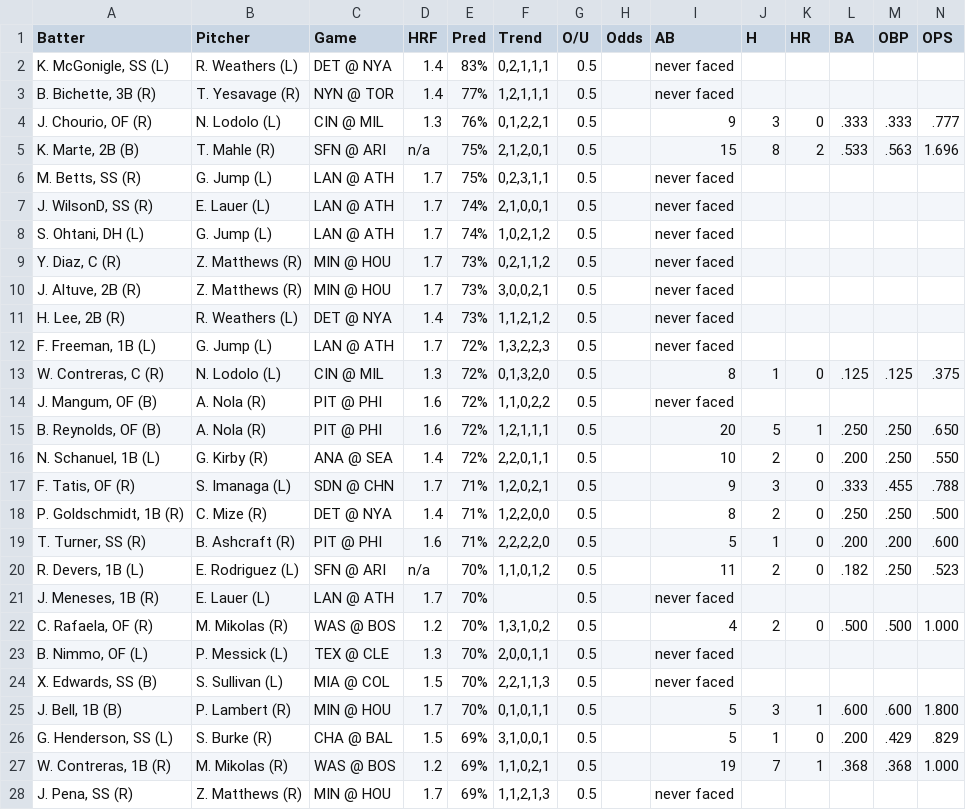
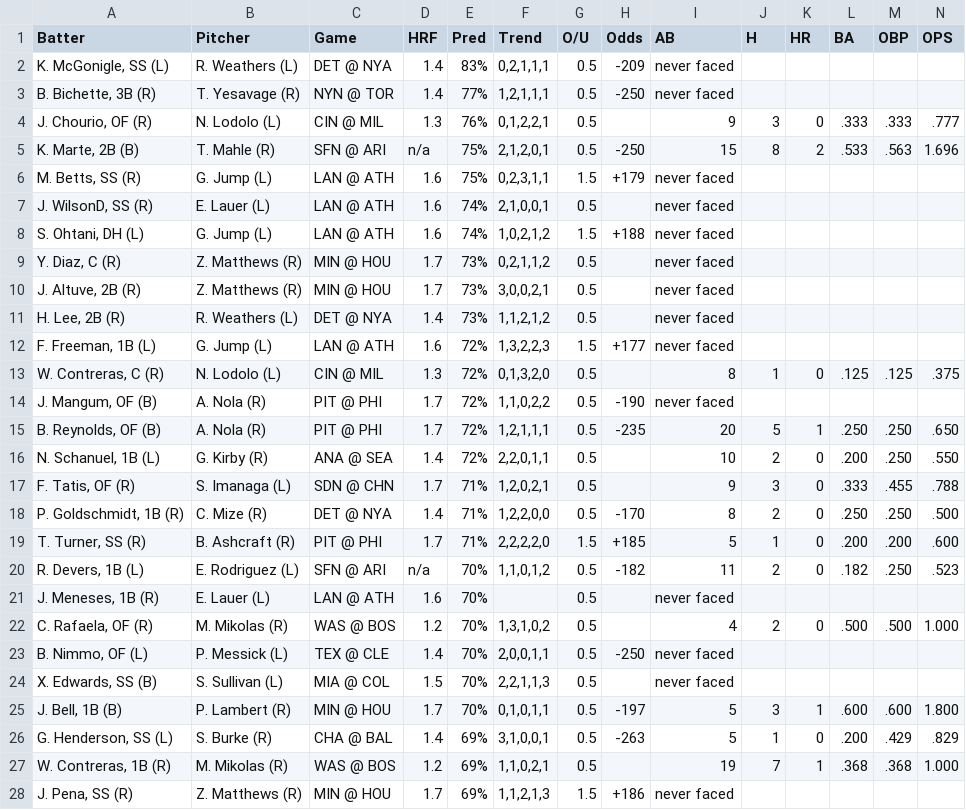
Before and after one commit to lgdsbrand/MLB-Hitters-Hub, a CSV file: backend/hit_pred_full.csv, drawn as a sheet; only a part is shown; the diff covers the shown part only.

```diff
--- a/backend/hit_pred_full.csv
+++ b/backend/hit_pred_full.csv
@@ -1,9 +1,9 @@
 Batter,Pitcher,Game,HRF,Pred,Trend,O/U,Odds,AB,H,HR,BA,OBP,OPS
-"K. McGonigle, SS (L)",R. Weathers (L),DET @ NYA,1.4,83%,"0,2,1,1,1",0.5,,never faced,,,,,
-"B. Bichette, 3B (R)",T. Yesavage (R),NYN @ TOR,1.4,77%,"1,2,1,1,1",0.5,,never faced,,,,,
+"K. McGonigle, SS (L)",R. Weathers (L),DET @ NYA,1.4,83%,"0,2,1,1,1",0.5,-209,never faced,,,,,
+"B. Bichette, 3B (R)",T. Yesavage (R),NYN @ TOR,1.4,77%,"1,2,1,1,1",0.5,-250,never faced,,,,,
 "J. Chourio, OF (R)",N. Lodolo (L),CIN @ MIL,1.3,76%,"0,1,2,2,1",0.5,,9,3,0,.333,.333,.777
-"K. Marte, 2B (B)",T. Mahle (R),SFN @ ARI,n/a,75%,"2,1,2,0,1",0.5,,15,8,2,.533,.563,1.696
-"M. Betts, SS (R)",G. Jump (L),LAN @ ATH,1.7,75%,"0,2,3,1,1",0.5,,never faced,,,,,
-"J. WilsonD, SS (R)",E. Lauer (L),LAN @ ATH,1.7,74%,"2,1,0,0,1",0.5,,never faced,,,,,
-"S. Ohtani, DH (L)",G. Jump (L),LAN @ ATH,1.7,74%,"1,0,2,1,2",0.5,,never faced,,,,,
+"K. Marte, 2B (B)",T. Mahle (R),SFN @ ARI,n/a,75%,"2,1,2,0,1",0.5,-250,15,8,2,.533,.563,1.696
+"M. Betts, SS (R)",G. Jump (L),LAN @ ATH,1.6,75%,"0,2,3,1,1",1.5,+179,never faced,,,,,
+"J. WilsonD, SS (R)",E. Lauer (L),LAN @ ATH,1.6,74%,"2,1,0,0,1",0.5,,never faced,,,,,
+"S. Ohtani, DH (L)",G. Jump (L),LAN @ ATH,1.6,74%,"1,0,2,1,2",1.5,+188,never faced,,,,,
 "Y. Diaz, C (R)",Z. Matthews (R),MIN @ HOU,1.7,73%,"0,2,1,1,2",0.5,,never faced,,,,,
@@ -11,18 +11,18 @@ Batter,Pitcher,Game,HRF,Pred,Trend,O/U,Odds,AB,H,HR,BA,OBP,OPS
 "H. Lee, 2B (R)",R. Weathers (L),DET @ NYA,1.4,73%,"1,1,2,1,2",0.5,,never faced,,,,,
-"F. Freeman, 1B (L)",G. Jump (L),LAN @ ATH,1.7,72%,"1,3,2,2,3",0.5,,never faced,,,,,
+"F. Freeman, 1B (L)",G. Jump (L),LAN @ ATH,1.6,72%,"1,3,2,2,3",1.5,+177,never faced,,,,,
 "W. Contreras, C (R)",N. Lodolo (L),CIN @ MIL,1.3,72%,"0,1,3,2,0",0.5,,8,1,0,.125,.125,.375
-"J. Mangum, OF (B)",A. Nola (R),PIT @ PHI,1.6,72%,"1,1,0,2,2",0.5,,never faced,,,,,
-"B. Reynolds, OF (B)",A. Nola (R),PIT @ PHI,1.6,72%,"1,2,1,1,1",0.5,,20,5,1,.250,.250,.650
+"J. Mangum, OF (B)",A. Nola (R),PIT @ PHI,1.7,72%,"1,1,0,2,2",0.5,-190,never faced,,,,,
+"B. Reynolds, OF (B)",A. Nola (R),PIT @ PHI,1.7,72%,"1,2,1,1,1",0.5,-235,20,5,1,.250,.250,.650
 "N. Schanuel, 1B (L)",G. Kirby (R),ANA @ SEA,1.4,72%,"2,2,0,1,1",0.5,,10,2,0,.200,.250,.550
 "F. Tatis, OF (R)",S. Imanaga (L),SDN @ CHN,1.7,71%,"1,2,0,2,1",0.5,,9,3,0,.333,.455,.788
-"P. Goldschmidt, 1B (R)",C. Mize (R),DET @ NYA,1.4,71%,"1,2,2,0,0",0.5,,8,2,0,.250,.250,.500
-"T. Turner, SS (R)",B. Ashcraft (R),PIT @ PHI,1.6,71%,"2,2,2,2,0",0.5,,5,1,0,.200,.200,.600
-"R. Devers, 1B (L)",E. Rodriguez (L),SFN @ ARI,n/a,70%,"1,1,0,1,2",0.5,,11,2,0,.182,.250,.523
-"J. Meneses, 1B (R)",E. Lauer (L),LAN @ ATH,1.7,70%,,0.5,,never faced,,,,,
+"P. Goldschmidt, 1B (R)",C. Mize (R),DET @ NYA,1.4,71%,"1,2,2,0,0",0.5,-170,8,2,0,.250,.250,.500
+"T. Turner, SS (R)",B. Ashcraft (R),PIT @ PHI,1.7,71%,"2,2,2,2,0",1.5,+185,5,1,0,.200,.200,.600
+"R. Devers, 1B (L)",E. Rodriguez (L),SFN @ ARI,n/a,70%,"1,1,0,1,2",0.5,-182,11,2,0,.182,.250,.523
+"J. Meneses, 1B (R)",E. Lauer (L),LAN @ ATH,1.6,70%,,0.5,,never faced,,,,,
 "C. Rafaela, OF (R)",M. Mikolas (R),WAS @ BOS,1.2,70%,"1,3,1,0,2",0.5,,4,2,0,.500,.500,1.000
-"B. Nimmo, OF (L)",P. Messick (L),TEX @ CLE,1.3,70%,"2,0,0,1,1",0.5,,never faced,,,,,
+"B. Nimmo, OF (L)",P. Messick (L),TEX @ CLE,1.4,70%,"2,0,0,1,1",0.5,-250,never faced,,,,,
 "X. Edwards, SS (B)",S. Sullivan (L),MIA @ COL,1.5,70%,"2,2,1,1,3",0.5,,never faced,,,,,
-"J. Bell, 1B (B)",P. Lambert (R),MIN @ HOU,1.7,70%,"0,1,0,1,1",0.5,,5,3,1,.600,.600,1.800
-"G. Henderson, SS (L)",S. Burke (R),CHA @ BAL,1.5,69%,"3,1,0,0,1",0.5,,5,1,0,.200,.429,.829
+"J. Bell, 1B (B)",P. Lambert (R),MIN @ HOU,1.7,70%,"0,1,0,1,1",0.5,-197,5,3,1,.600,.600,1.800
+"G. Henderson, SS (L)",S. Burke (R),CHA @ BAL,1.4,69%,"3,1,0,0,1",0.5,-263,5,1,0,.200,.429,.829
 "W. Contreras, 1B (R)",M. Mikolas (R),WAS @ BOS,1.2,69%,"1,1,0,2,1",0.5,,19,7,1,.368,.368,1.000
-"J. Pena, SS (R)",Z. Matthews (R),MIN @ HOU,1.7,69%,"1,1,2,1,3",0.5,,never faced,,,,,
+"J. Pena, SS (R)",Z. Matthews (R),MIN @ HOU,1.7,69%,"1,1,2,1,3",1.5,+186,never faced,,,,,
```
Also changed, not shown: 134 edited cells elsewhere in this file, backend/bvp_full.csv, backend/hr_pred_full.csv, 1 other file.
